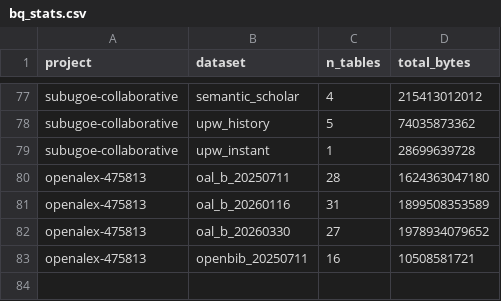
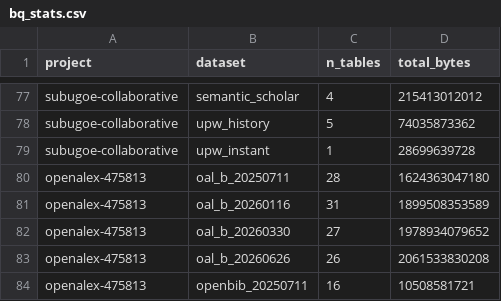
Before and after one commit to orion-dbs-community/website, a CSV file: data/bq_stats.csv, drawn as a sheet; only a part is shown, gaps mark what is left out; the diff names each change by its address in the sheet, - before the commit and + after, or states it on an @@ line.

```diff
--- a/data/bq_stats.csv
+++ b/data/bq_stats.csv
+row 83: openalex-475813 | oal_b_20260626 | 26 | 2061533830208
```
Also changed, not shown: 8 other files.
